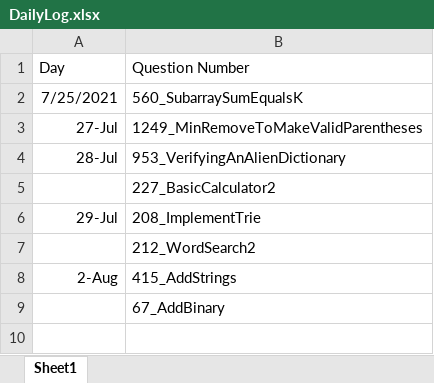
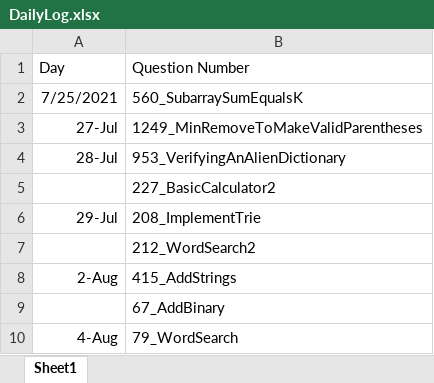
Before and after one commit to jiejackfan/leetcode, an Excel workbook: DailyLog.xlsx, sheet Sheet1, drawn as a sheet; values as stored, in another font and other column widths than the file's, no borders; the diff names each change by its address in the sheet, - before the commit and + after, or states it on an @@ line.

```diff
--- a/DailyLog.xlsx (sheet Sheet1)
+++ b/DailyLog.xlsx (sheet Sheet1)
+row 10: 4-Aug | 79_WordSearch
```
Also changed, not shown: 2 other files.
